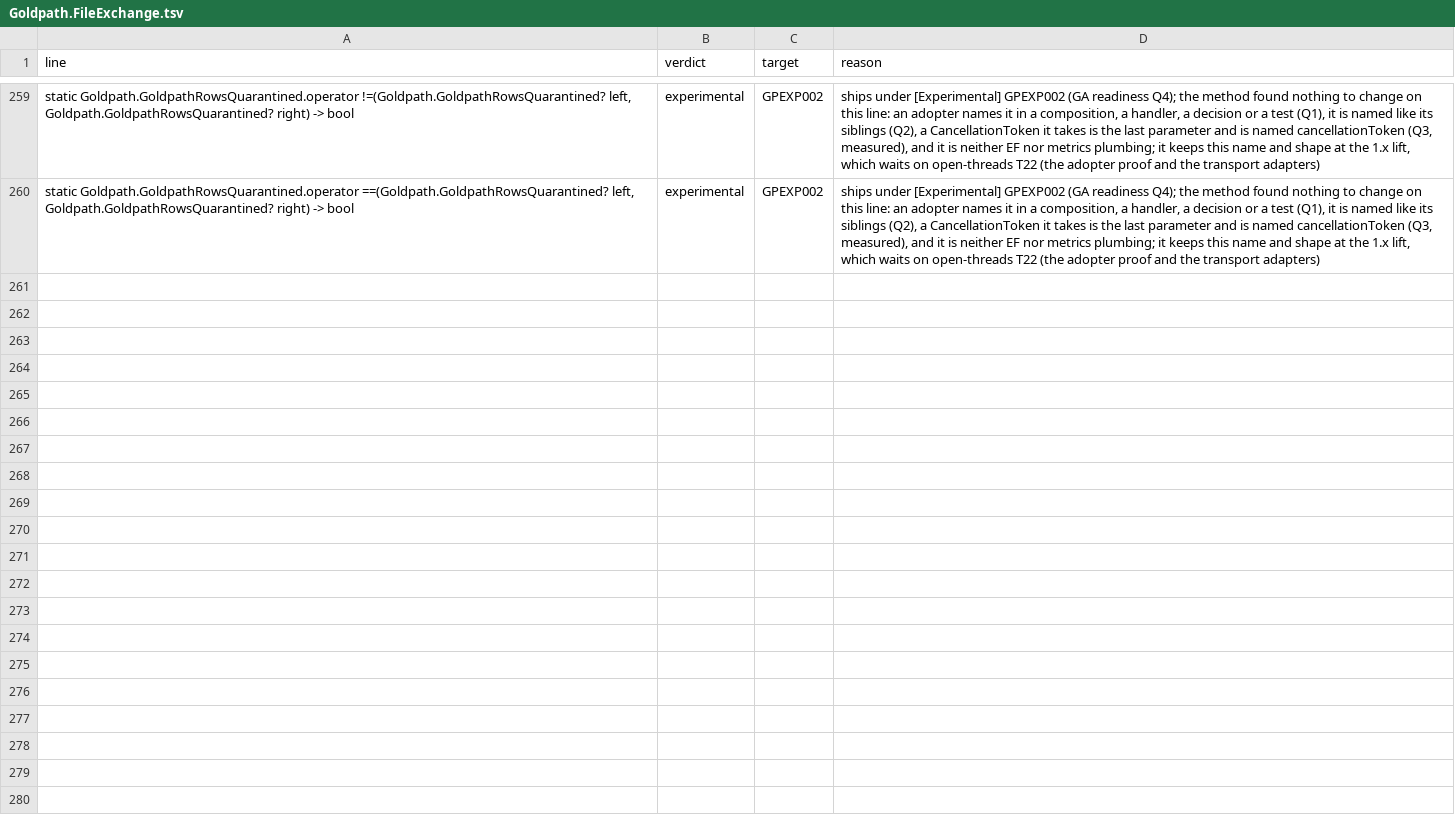
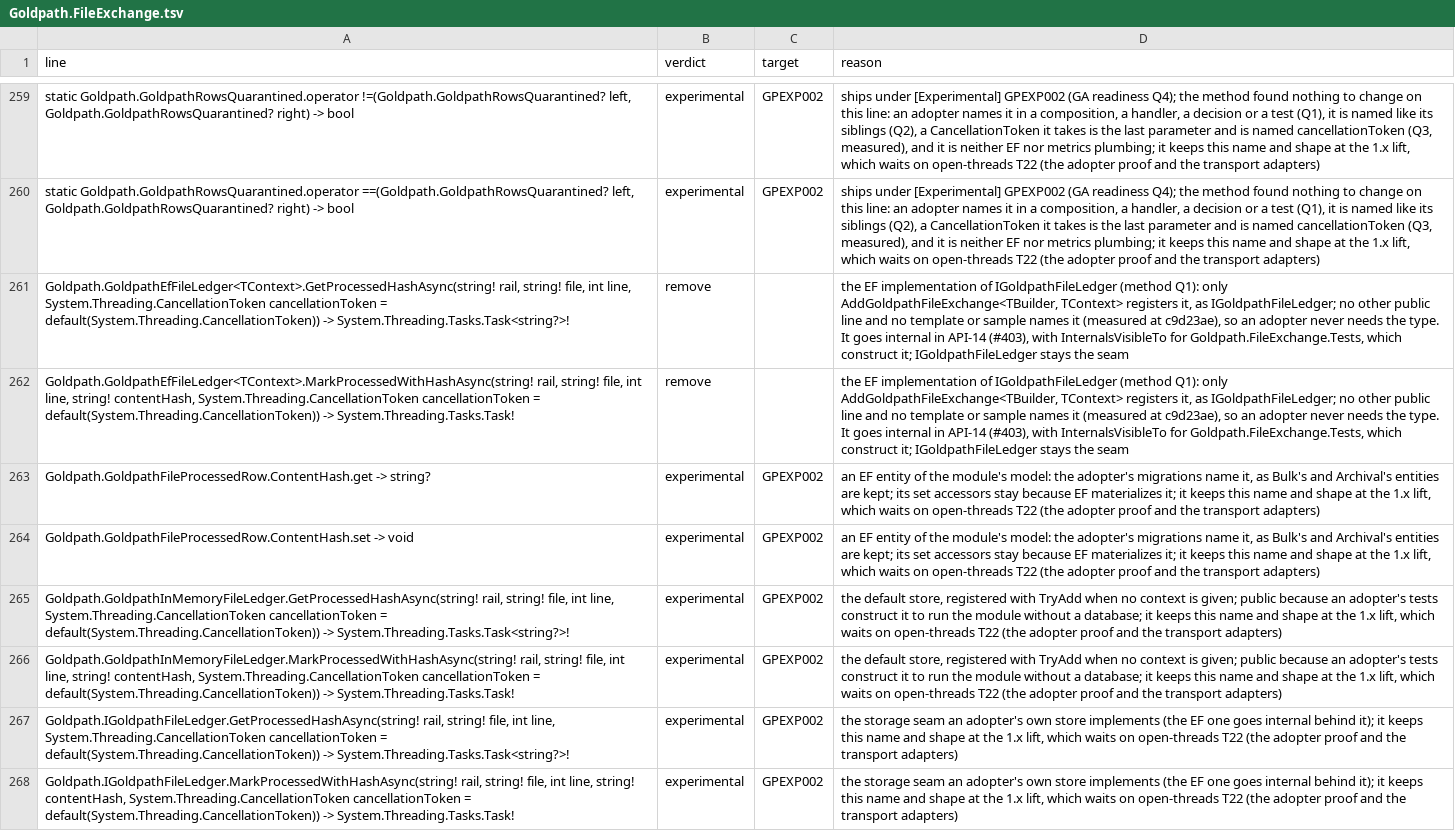
Before and after one commit to qorpe/goldpath, a TSV file: docs/strategy/api-review-1.0/Goldpath.FileExchange.tsv, drawn as a sheet; only a part is shown, gaps mark what is left out; the diff names each change by its address in the sheet, - before the commit and + after, or states it on an @@ line.

```diff
--- a/docs/strategy/api-review-1.0/Goldpath.FileExchange.tsv
+++ b/docs/strategy/api-review-1.0/Goldpath.FileExchange.tsv
+row 261: Goldpath.GoldpathEfFileLedger<TContext>.GetProcessedHashAsync(string! rail, string! file, int line, System.Threading.CancellationToken cancellationToken = default(System.Threading.CancellationToken)) -> System.Threading.Tasks.Task<string?>! | remove |  | the EF implementation of IGoldpathFileLedger (method Q1): only AddGoldpathFileExchange<TBuilder, TContext> registers it, as IGoldpathFileLedger; no other public line and no template or sample names it (measured at c9d23ae), so an adopter never needs the type. It goes internal in API-14 (#403), with InternalsVisibleTo for Goldpath.FileExchange.Tests, which construct it; IGoldpathFileLedger stays the seam
+row 262: Goldpath.GoldpathEfFileLedger<TContext>.MarkProcessedWithHashAsync(string! rail, string! file, int line, string! contentHash, System.Threading.CancellationToken cancellationToken = default(System.Threading.CancellationToken)) -> System.Threading.Tasks.Task! | remove |  | the EF implementation of IGoldpathFileLedger (method Q1): only AddGoldpathFileExchange<TBuilder, TContext> registers it, as IGoldpathFileLedger; no other public line and no template or sample names it (measured at c9d23ae), so an adopter never needs the type. It goes internal in API-14 (#403), with InternalsVisibleTo for Goldpath.FileExchange.Tests, which construct it; IGoldpathFileLedger stays the seam
+row 263: Goldpath.GoldpathFileProcessedRow.ContentHash.get -> string? | experimental | GPEXP002 | an EF entity of the module's model: the adopter's migrations name it, as Bulk's and Archival's entities are kept; its set accessors stay because EF materializes it; it keeps this name and shape at the 1.x lift, which waits on open-threads T22 (the adopter proof and the transport adapters)
+row 264: Goldpath.GoldpathFileProcessedRow.ContentHash.set -> void | experimental | GPEXP002 | an EF entity of the module's model: the adopter's migrations name it, as Bulk's and Archival's entities are kept; its set accessors stay because EF materializes it; it keeps this name and shape at the 1.x lift, which waits on open-threads T22 (the adopter proof and the transport adapters)
+row 265: Goldpath.GoldpathInMemoryFileLedger.GetProcessedHashAsync(string! rail, string! file, int line, System.Threading.CancellationToken cancellationToken = default(System.Threading.CancellationToken)) -> System.Threading.Tasks.Task<string?>! | experimental | GPEXP002 | the default store, registered with TryAdd when no context is given; public because an adopter's tests construct it to run the module without a database; it keeps this name and shape at the 1.x lift, which waits on open-threads T22 (the adopter proof and the transport adapters)
+row 266: Goldpath.GoldpathInMemoryFileLedger.MarkProcessedWithHashAsync(string! rail, string! file, int line, string! contentHash, System.Threading.CancellationToken cancellationToken = default(System.Threading.CancellationToken)) -> System.Threading.Tasks.Task! | experimental | GPEXP002 | the default store, registered with TryAdd when no context is given; public because an adopter's tests construct it to run the module without a database; it keeps this name and shape at the 1.x lift, which waits on open-threads T22 (the adopter proof and the transport adapters)
+row 267: Goldpath.IGoldpathFileLedger.GetProcessedHashAsync(string! rail, string! file, int line, System.Threading.CancellationToken cancellationToken = default(System.Threading.CancellationToken)) -> System.Threading.Tasks.Task<string?>! | experimental | GPEXP002 | the storage seam an adopter's own store implements (the EF one goes internal behind it); it keeps this name and shape at the 1.x lift, which waits on open-threads T22 (the adopter proof and the transport adapters)
+row 268: Goldpath.IGoldpathFileLedger.MarkProcessedWithHashAsync(string! rail, string! file, int line, string! contentHash, System.Threading.CancellationToken cancellationToken = default(System.Threading.CancellationToken)) -> System.Threading.Tasks.Task! | experimental | GPEXP002 | the storage seam an adopter's own store implements (the EF one goes internal behind it); it keeps this name and shape at the 1.x lift, which waits on open-threads T22 (the adopter proof and the transport adapters)
```
Also changed, not shown: 13 other files.
